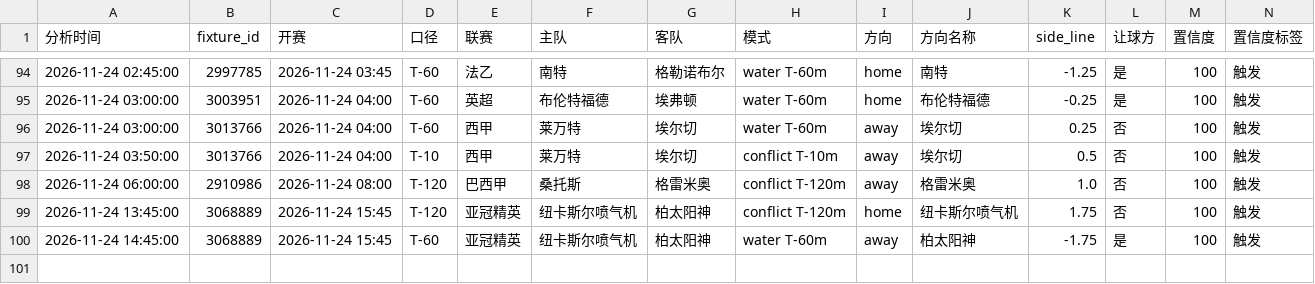
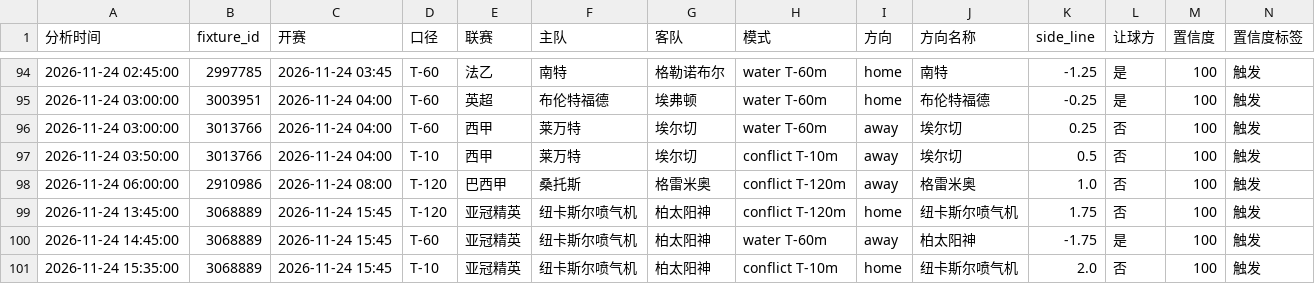
Before and after one commit to housan321/football-rule-engine, a CSV file: tracking/paper_tracking.csv, drawn as a sheet; only a part is shown, gaps mark what is left out; rows hold the shown columns only; the diff names each change by its address in the sheet, - before the commit and + after, or states it on an @@ line.

```diff
--- a/tracking/paper_tracking.csv
+++ b/tracking/paper_tracking.csv
+row 101: 2026-11-24 15:35:00 | 3068889 | 2026-11-24 15:45 | T-10 | 亚冠精英 | 纽卡斯尔喷气机 | 柏太阳神 | conflict T-10m | home | 纽卡斯尔喷气机 | 2.0 | 否 | 100 | 触发
```
Also changed, not shown: 1 other file.
